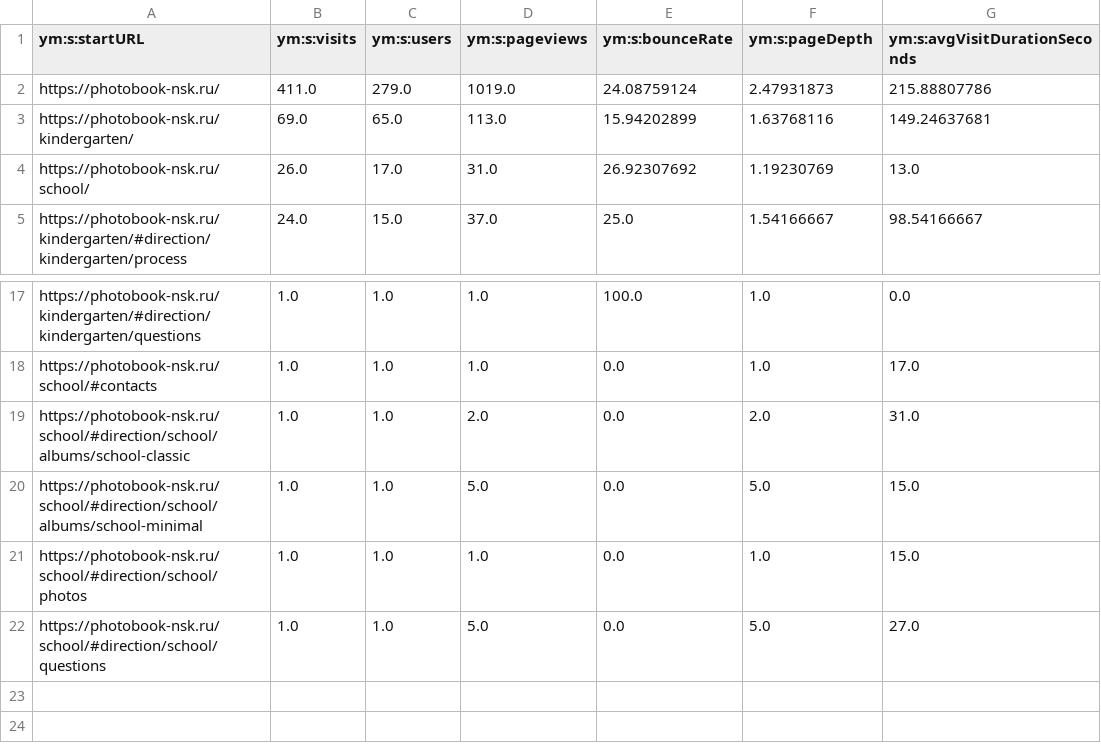
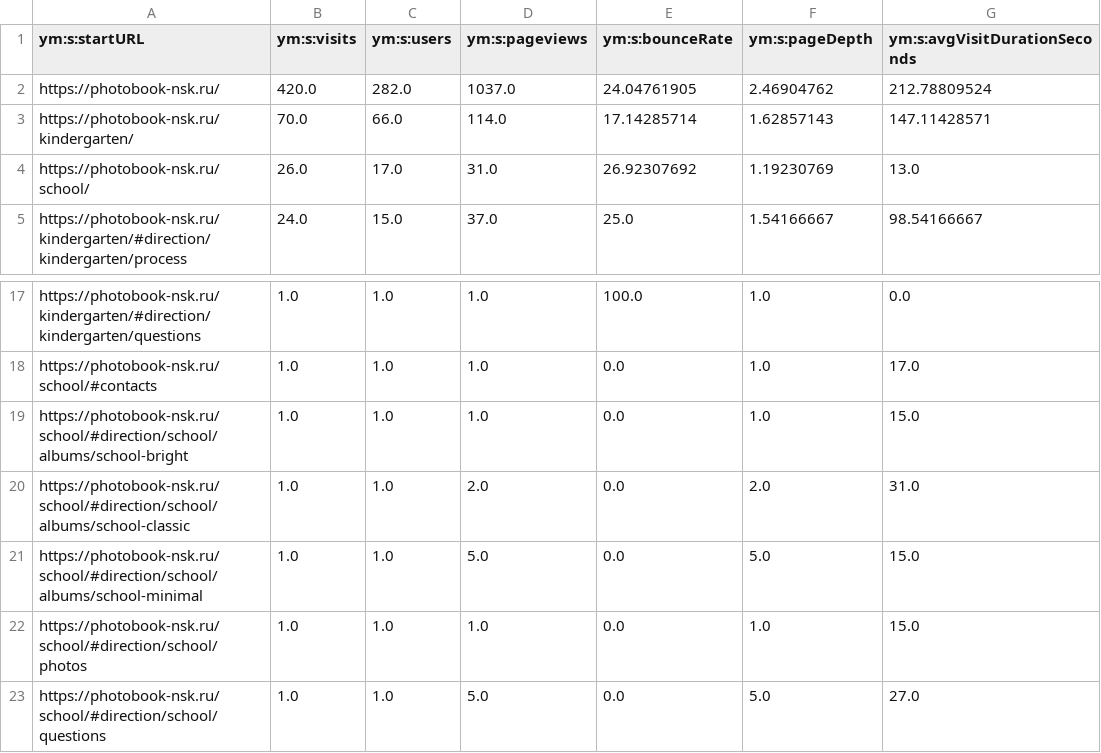
Before and after one commit to maker-soft/Foto, a CSV file: analytics/yandex-metrica/landing_pages.csv, drawn as a sheet; only a part is shown, gaps mark what is left out.

```diff
--- a/analytics/yandex-metrica/landing_pages.csv
+++ b/analytics/yandex-metrica/landing_pages.csv
@@ -1,4 +1,4 @@
 ym:s:startURL,ym:s:visits,ym:s:users,ym:s:pageviews,ym:s:bounceRate,ym:s:pageDepth,ym:s:avgVisitDurationSeconds
-https://photobook-nsk.ru/,411.0,279.0,1019.0,24.08759124,2.47931873,215.88807786
-https://photobook-nsk.ru/kindergarten/,69.0,65.0,113.0,15.94202899,1.63768116,149.24637681
+https://photobook-nsk.ru/,420.0,282.0,1037.0,24.04761905,2.46904762,212.78809524
+https://photobook-nsk.ru/kindergarten/,70.0,66.0,114.0,17.14285714,1.62857143,147.11428571
 https://photobook-nsk.ru/school/,26.0,17.0,31.0,26.92307692,1.19230769,13.0
@@ -18,2 +18,3 @@ https://photobook-nsk.ru/kindergarten/#direction/kindergarten/questions,1.0,1.0,
 https://photobook-nsk.ru/school/#contacts,1.0,1.0,1.0,0.0,1.0,17.0
+https://photobook-nsk.ru/school/#direction/school/albums/school-bright,1.0,1.0,1.0,0.0,1.0,15.0
 https://photobook-nsk.ru/school/#direction/school/albums/school-classic,1.0,1.0,2.0,0.0,2.0,31.0
```
Also changed, not shown: analytics/yandex-metrica/browsers.csv, analytics/yandex-metrica/conversions.csv, 17 other files.
